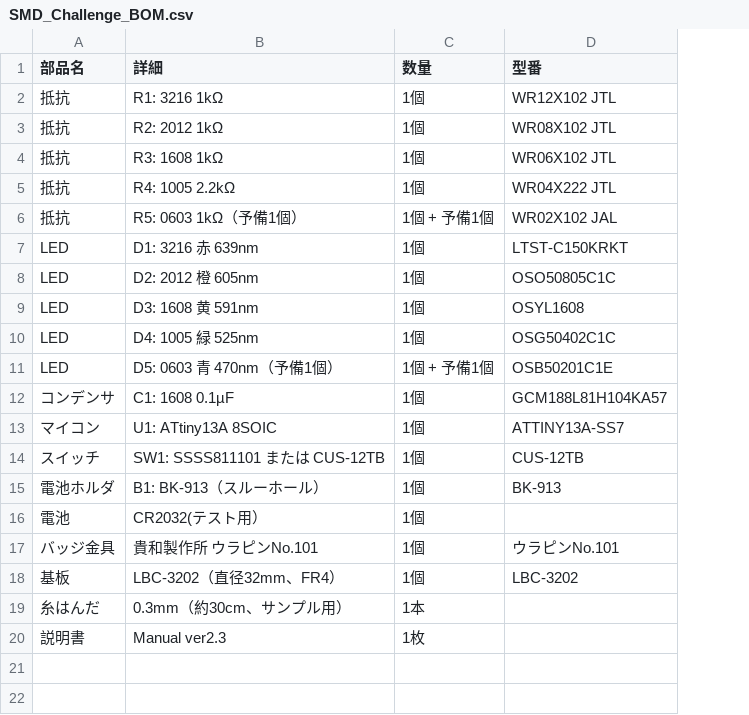
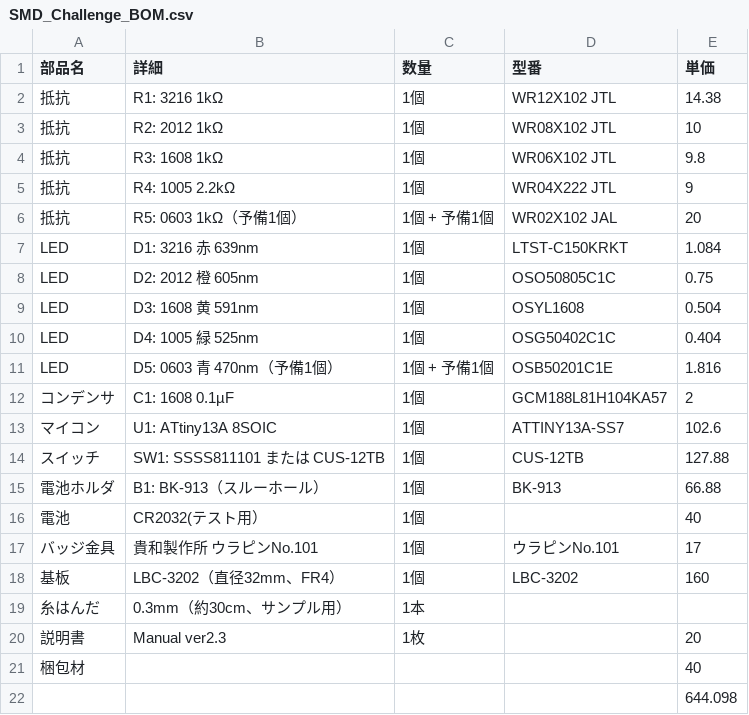
Before and after one commit to dominodaosi106/SMD_Challenge, a CSV file: SMD_Challenge_BOM.csv, drawn as a sheet; the diff names each change by its address in the sheet, - before the commit and + after, or states it on an @@ line.

Commit message:
Update SMD_Challenge_BOM.csv

```diff
--- a/SMD_Challenge_BOM.csv
+++ b/SMD_Challenge_BOM.csv
+column E (単価), rows 2-20: 14.38 | 10 | 9.8 | 9 | 20 | 1.084 | 0.75 | 0.504 | 0.404 | 1.816 | 2 | 102.6 | 127.88 | 66.88 | 40 | 17 | 160 |  | 20
+row 21: 梱包材 |  |  |  | 40
+row 22:  |  |  |  | 644.098
```
